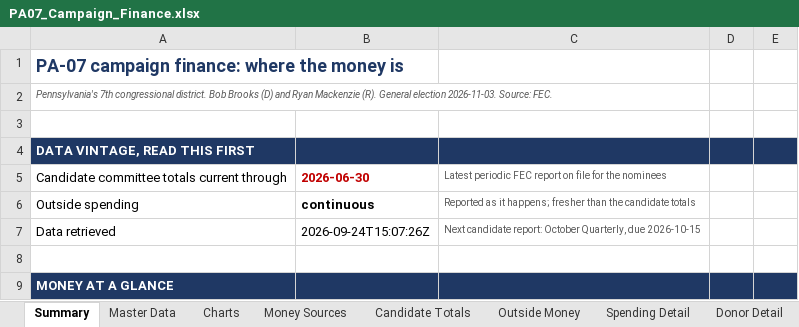
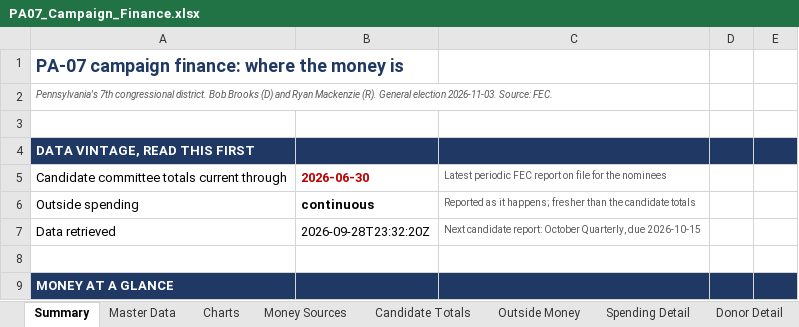
Before and after one commit to weinsteincharles27-del/pa07-finance, an Excel workbook: site/PA07_Campaign_Finance.xlsx, sheet Summary, drawn as a sheet; only a part is shown; values as stored, in another font and other column widths than the file's, no borders; the diff names each change by its address in the sheet, - before the commit and + after, or states it on an @@ line.

```diff
--- a/site/PA07_Campaign_Finance.xlsx (sheet Summary)
+++ b/site/PA07_Campaign_Finance.xlsx (sheet Summary)
-B7: 2026-09-24T15:07:26Z
+B7: 2026-09-28T23:32:20Z
```
Also changed, not shown: sheet Notes & Sources, sheet Candidate Totals, sheet Donor Detail, sheet History, sheet Spending Detail, 9 other files.
